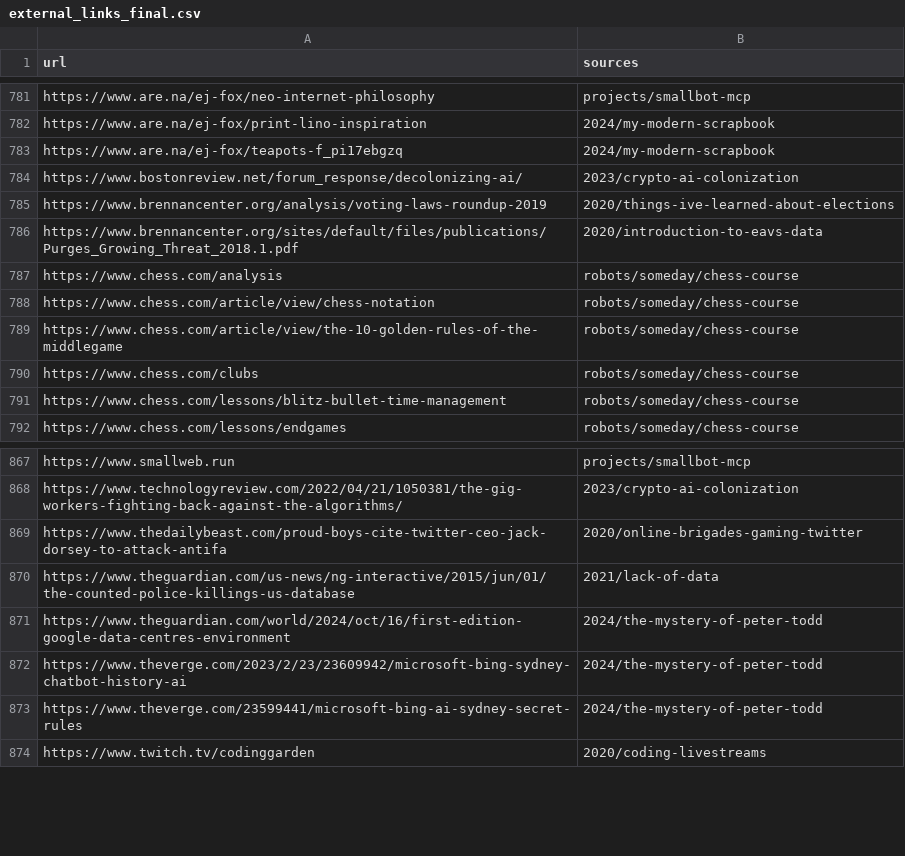
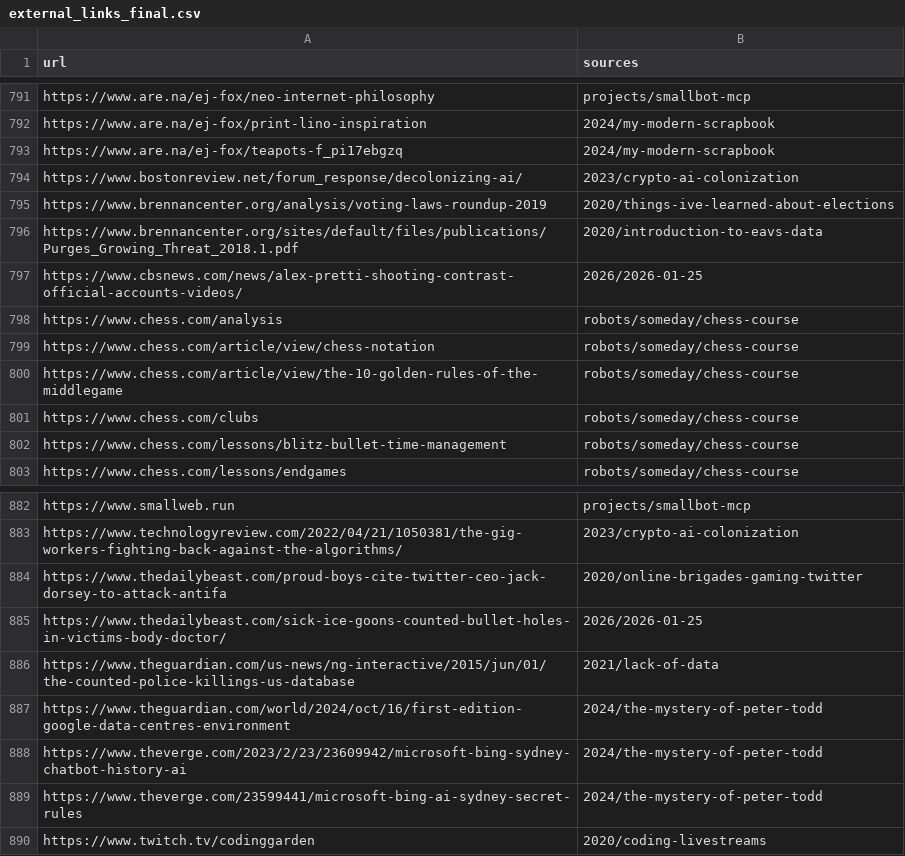
Before and after one commit to ejfox/website2, a CSV file: data/external_links_final.csv, drawn as a sheet; only a part is shown, gaps mark what is left out; the diff covers the shown part only; the diff names each change by its address in the sheet, - before the commit and + after, or states it on an @@ line.

```diff
--- a/data/external_links_final.csv
+++ b/data/external_links_final.csv
+row 797: https://www.cbsnews.com/news/alex-pretti-shooting-contrast-official-accounts-videos/ | 2026/2026-01-25
+row 885: https://www.thedailybeast.com/sick-ice-goons-counted-bullet-holes-in-victims-body-doctor/ | 2026/2026-01-25
```
Also changed, not shown: 15 added rows and 1 removed row elsewhere in this file, 8 other files.
